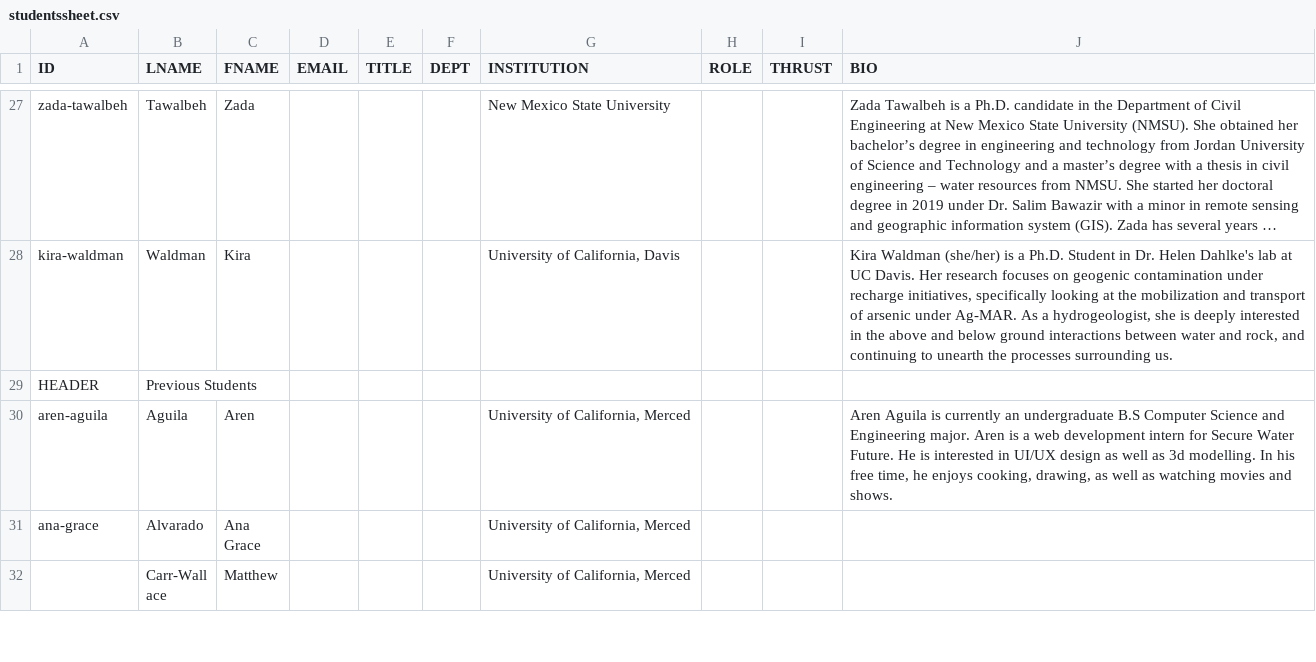
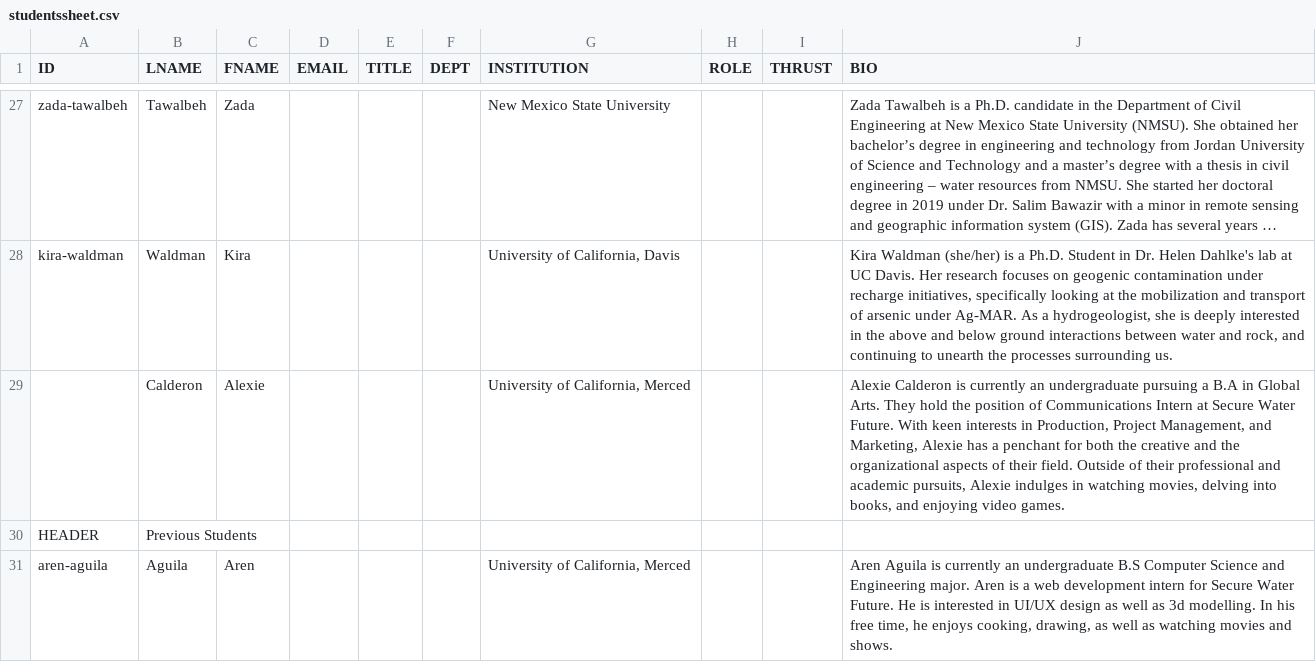
Before and after one commit to citris-ucmerced/SecureWaterFuture, a CSV file: about/studentssheet.csv, drawn as a sheet; only a part is shown, gaps mark what is left out; the shorter side is filled out with more unchanged rows; long unchanged cells end in …; the diff names each change by its address in the sheet, - before the commit and + after, or states it on an @@ line.

Commit message:
Added Alexie

```diff
--- a/about/studentssheet.csv
+++ b/about/studentssheet.csv
+row 29:  | Calderon | Alexie |  |  |  | University of California, Merced |  |  | Alexie Calderon is currently an undergraduate pursuing a B.A in Global Arts. They hold the position of Communications Intern at Secure Water Future. With keen interests in Production, Project Management, and Marketing, Alexie has a penchant for both the creative and the organizational aspects of their field. Outside of their professional and academic pursuits, Alexie indulges in watching movies, delving into books, and enjoying video games.
```
Also changed, not shown: 1 other file.
